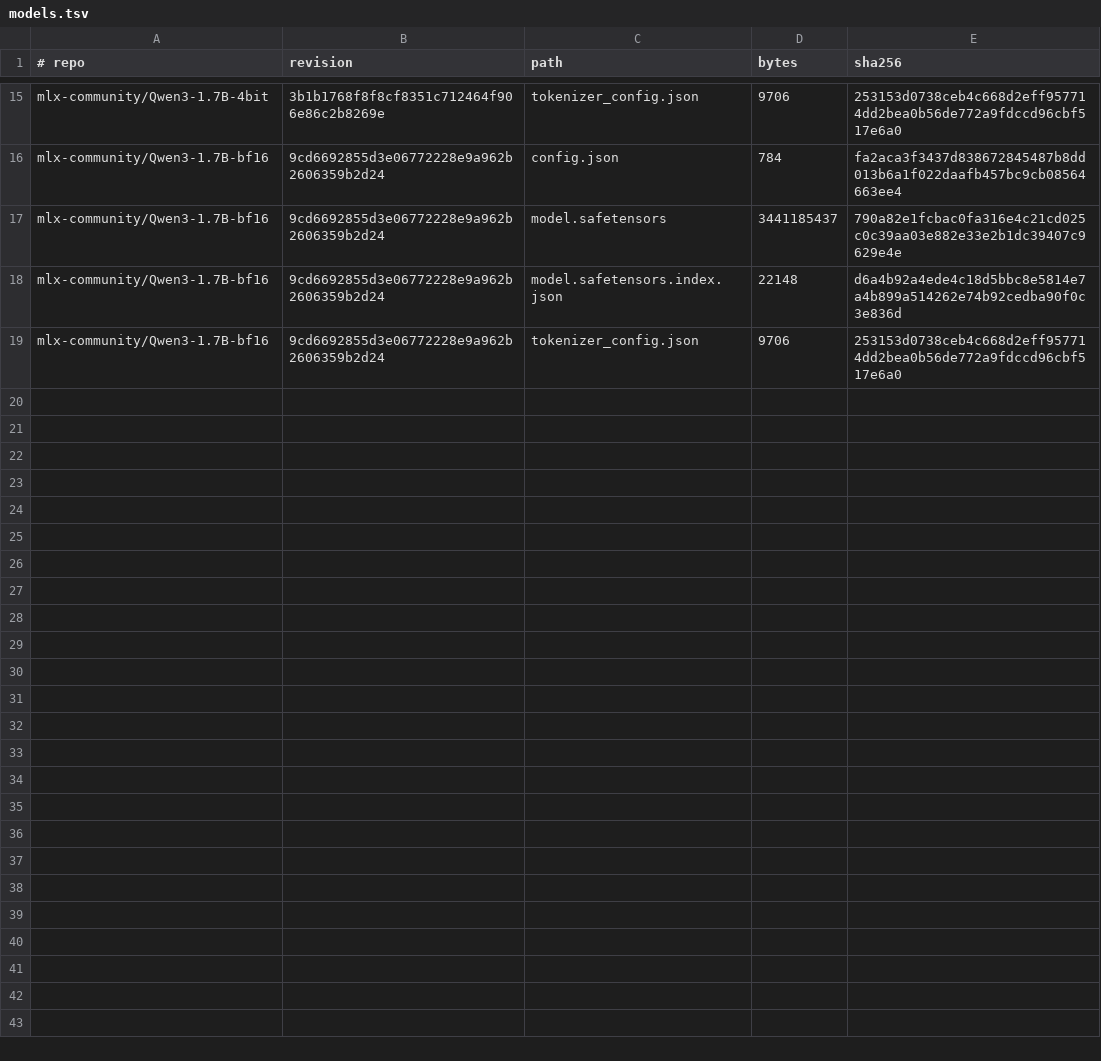
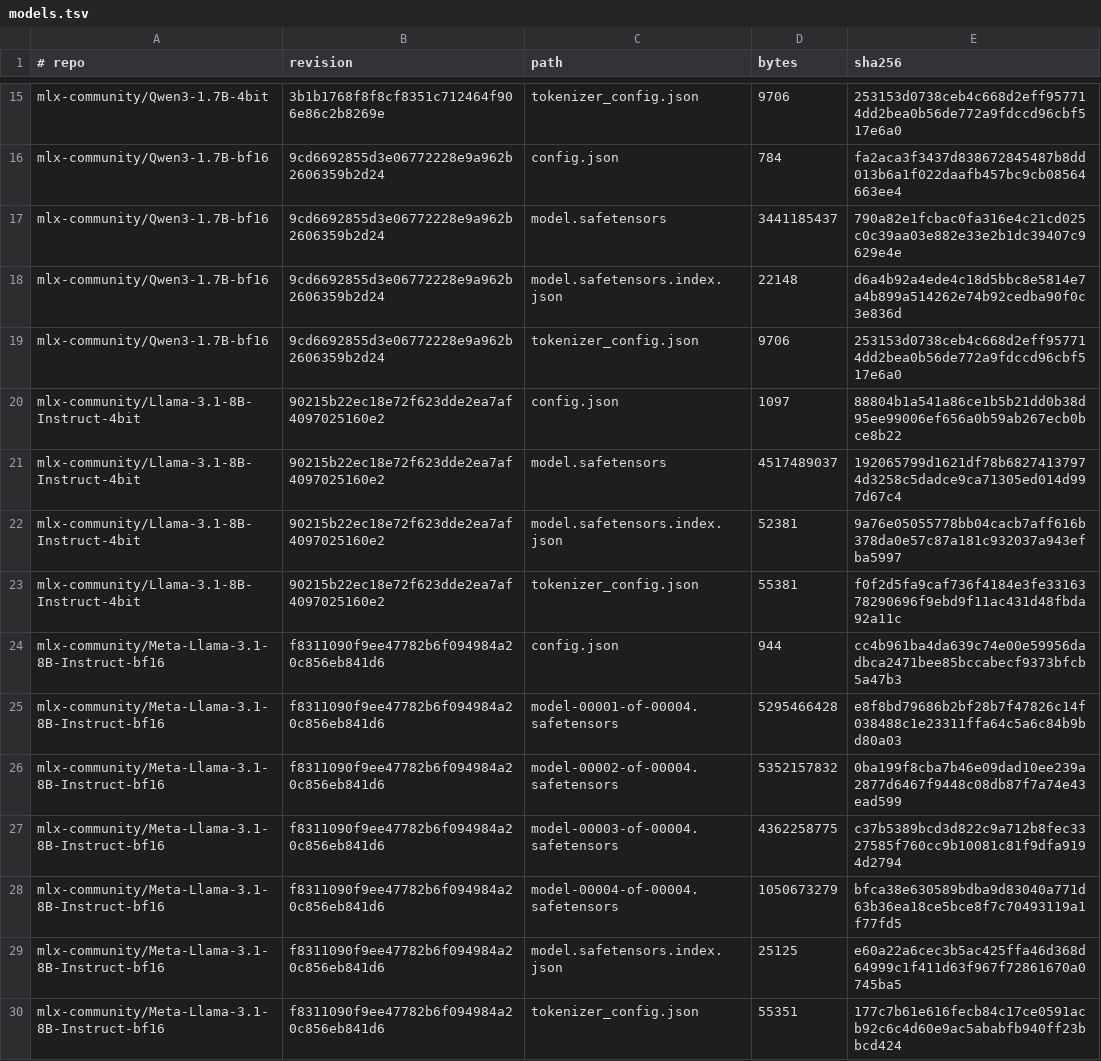
Before and after one commit to SceneWorks/inference, a TSV file: .github/kv-poc/models.tsv, drawn as a sheet; only a part is shown, gaps mark what is left out; the diff covers the shown part only; the diff names each change by its address in the sheet, - before the commit and + after, or states it on an @@ line.

```diff
--- a/.github/kv-poc/models.tsv
+++ b/.github/kv-poc/models.tsv
+row 20: mlx-community/Llama-3.1-8B-Instruct-4bit | 90215b22ec18e72f623dde2ea7af4097025160e2 | config.json | 1097 | 88804b1a541a86ce1b5b21dd0b38d95ee99006ef656a0b59ab267ecb0bce8b22
+row 21: mlx-community/Llama-3.1-8B-Instruct-4bit | 90215b22ec18e72f623dde2ea7af4097025160e2 | model.safetensors | 4517489037 | 192065799d1621df78b68274137974d3258c5dadce9ca71305ed014d997d67c4
+row 22: mlx-community/Llama-3.1-8B-Instruct-4bit | 90215b22ec18e72f623dde2ea7af4097025160e2 | model.safetensors.index.json | 52381 | 9a76e05055778bb04cacb7aff616b378da0e57c87a181c932037a943efba5997
+row 23: mlx-community/Llama-3.1-8B-Instruct-4bit | 90215b22ec18e72f623dde2ea7af4097025160e2 | tokenizer_config.json | 55381 | f0f2d5fa9caf736f4184e3fe3316378290696f9ebd9f11ac431d48fbda92a11c
+row 24: mlx-community/Meta-Llama-3.1-8B-Instruct-bf16 | f8311090f9ee47782b6f094984a20c856eb841d6 | config.json | 944 | cc4b961ba4da639c74e00e59956dadbca2471bee85bccabecf9373bfcb5a47b3
+row 25: mlx-community/Meta-Llama-3.1-8B-Instruct-bf16 | f8311090f9ee47782b6f094984a20c856eb841d6 | model-00001-of-00004.safetensors | 5295466428 | e8f8bd79686b2bf28b7f47826c14f038488c1e23311ffa64c5a6c84b9bd80a03
+row 26: mlx-community/Meta-Llama-3.1-8B-Instruct-bf16 | f8311090f9ee47782b6f094984a20c856eb841d6 | model-00002-of-00004.safetensors | 5352157832 | 0ba199f8cba7b46e09dad10ee239a2877d6467f9448c08db87f7a74e43ead599
+row 27: mlx-community/Meta-Llama-3.1-8B-Instruct-bf16 | f8311090f9ee47782b6f094984a20c856eb841d6 | model-00003-of-00004.safetensors | 4362258775 | c37b5389bcd3d822c9a712b8fec3327585f760cc9b10081c81f9dfa9194d2794
+row 28: mlx-community/Meta-Llama-3.1-8B-Instruct-bf16 | f8311090f9ee47782b6f094984a20c856eb841d6 | model-00004-of-00004.safetensors | 1050673279 | bfca38e630589bdba9d83040a771d63b36ea18ce5bce8f7c70493119a1f77fd5
+row 29: mlx-community/Meta-Llama-3.1-8B-Instruct-bf16 | f8311090f9ee47782b6f094984a20c856eb841d6 | model.safetensors.index.json | 25125 | e60a22a6cec3b5ac425ffa46d368d64999c1f411d63f967f72861670a0745ba5
+row 30: mlx-community/Meta-Llama-3.1-8B-Instruct-bf16 | f8311090f9ee47782b6f094984a20c856eb841d6 | tokenizer_config.json | 55351 | 177c7b61e616fecb84c17ce0591acb92c6c4d60e9ac5ababfb940ff23bbcd424
```
Also changed, not shown: 11 added rows and 1 edited cell elsewhere in this file, 10 other files.
